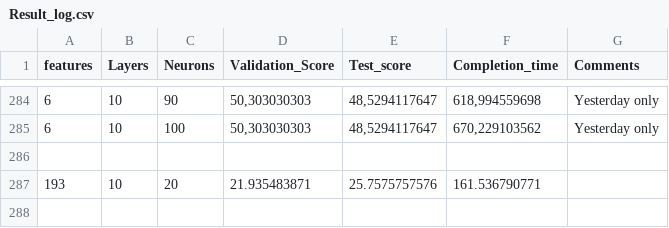
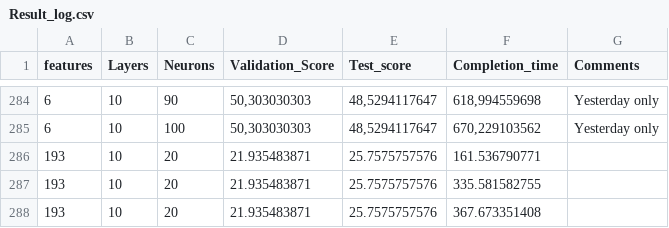
Before and after one commit to nagyistoce/dbn-exchange-rate, a CSV file: Data results/Result_log.csv, drawn as a sheet; only a part is shown, gaps mark what is left out; removed rows and columns are numbered as before the commit, all else as after; the diff names each change by its address in the sheet, - before the commit and + after, or states it on an @@ line.

```diff
--- a/Data results/Result_log.csv
+++ b/Data results/Result_log.csv
-row 286: (empty)
+row 287: 193 | 10 | 20 | 21.935483871 | 25.7575757576 | 335.581582755
+row 288: 193 | 10 | 20 | 21.935483871 | 25.7575757576 | 367.673351408
```
